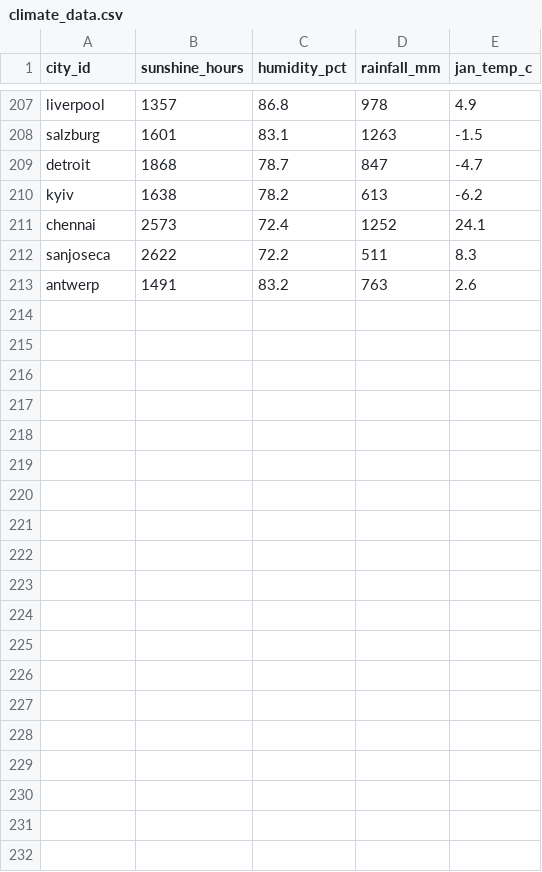
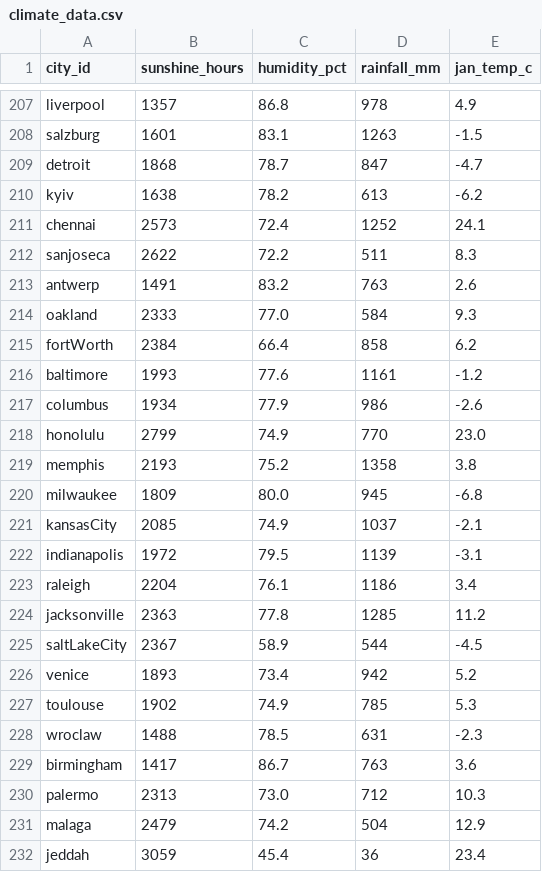
Before and after one commit to J-Wass/city-select, a CSV file: data/sources/climate_data.csv, drawn as a sheet; only a part is shown, gaps mark what is left out; the diff covers the shown part only; the diff names each change by its address in the sheet, - before the commit and + after, or states it on an @@ line.

```diff
--- a/data/sources/climate_data.csv
+++ b/data/sources/climate_data.csv
+row 214: oakland | 2333 | 77.0 | 584 | 9.3
+row 215: fortWorth | 2384 | 66.4 | 858 | 6.2
+row 216: baltimore | 1993 | 77.6 | 1161 | -1.2
+row 217: columbus | 1934 | 77.9 | 986 | -2.6
+row 218: honolulu | 2799 | 74.9 | 770 | 23.0
+row 219: memphis | 2193 | 75.2 | 1358 | 3.8
+row 220: milwaukee | 1809 | 80.0 | 945 | -6.8
+row 221: kansasCity | 2085 | 74.9 | 1037 | -2.1
+row 222: indianapolis | 1972 | 79.5 | 1139 | -3.1
+row 223: raleigh | 2204 | 76.1 | 1186 | 3.4
+row 224: jacksonville | 2363 | 77.8 | 1285 | 11.2
+row 225: saltLakeCity | 2367 | 58.9 | 544 | -4.5
+row 226: venice | 1893 | 73.4 | 942 | 5.2
+row 227: toulouse | 1902 | 74.9 | 785 | 5.3
+row 228: wroclaw | 1488 | 78.5 | 631 | -2.3
+row 229: birmingham | 1417 | 86.7 | 763 | 3.6
+row 230: palermo | 2313 | 73.0 | 712 | 10.3
+row 231: malaga | 2479 | 74.2 | 504 | 12.9
+row 232: jeddah | 3059 | 45.4 | 36 | 23.4
```
Also changed, not shown: 19 added rows elsewhere in this file, data/cities.csv, data/dimensions.csv, 38 other files.
